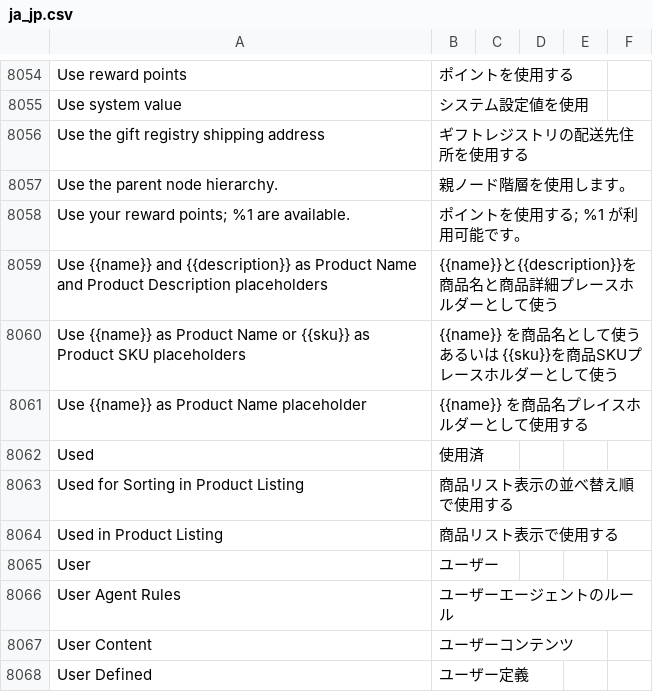
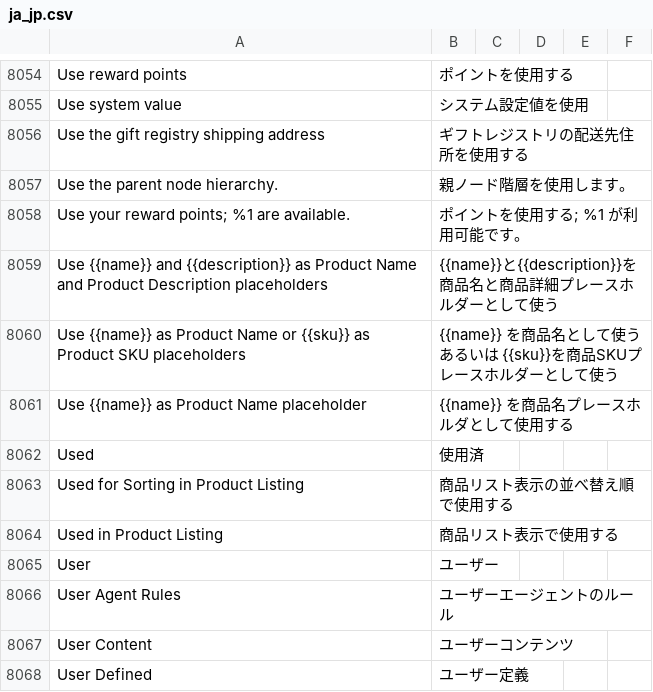
Before and after one commit to MisakiKitajima/m2-japaneselocale, a CSV file: ja_jp.csv, drawn as a sheet; only a part is shown, gaps mark what is left out; the diff covers the shown part only; the diff names each change by its address in the sheet, - before the commit and + after, or states it on an @@ line.

```diff
--- a/ja_jp.csv
+++ b/ja_jp.csv
-B8061: {{name}} を商品名プレイスホルダーとして使用する
+B8061: {{name}} を商品名プレースホルダとして使用する
```
Also changed, not shown: 6 added rows and 8 edited cells elsewhere in this file.
